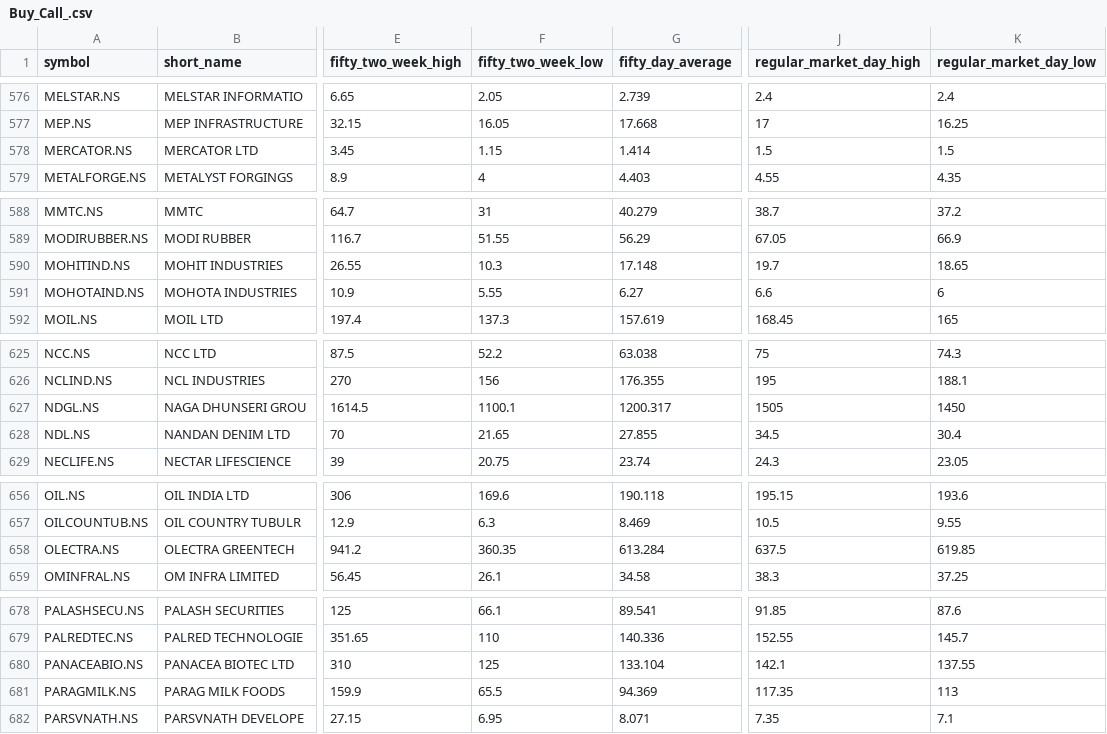
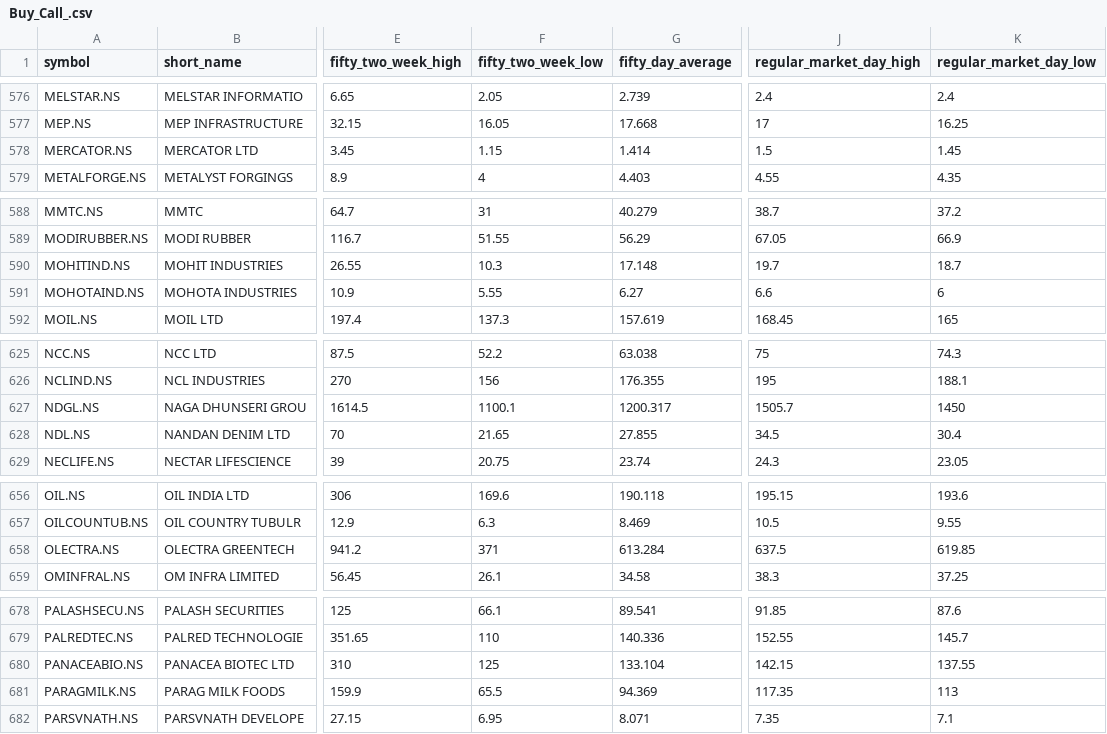
Before and after one commit to macleanpinto/StockFilter, a CSV file: Buy_Call/Buy_Call_.csv, drawn as a sheet; only a part is shown, gaps mark what is left out; the diff covers the shown part only; the diff names each change by its address in the sheet, - before the commit and + after, or states it on an @@ line.

```diff
--- a/Buy_Call/Buy_Call_.csv
+++ b/Buy_Call/Buy_Call_.csv
-K578 (regular_market_day_low): 1.5
+K578 (regular_market_day_low): 1.45
-K590 (regular_market_day_low): 18.65
+K590 (regular_market_day_low): 18.7
-J627 (regular_market_day_high): 1505
+J627 (regular_market_day_high): 1505.7
-F658 (fifty_two_week_low): 360.35
+F658 (fifty_two_week_low): 371
-J680 (regular_market_day_high): 142.1
+J680 (regular_market_day_high): 142.15
```
Also changed, not shown: 14 edited cells elsewhere in this file.
